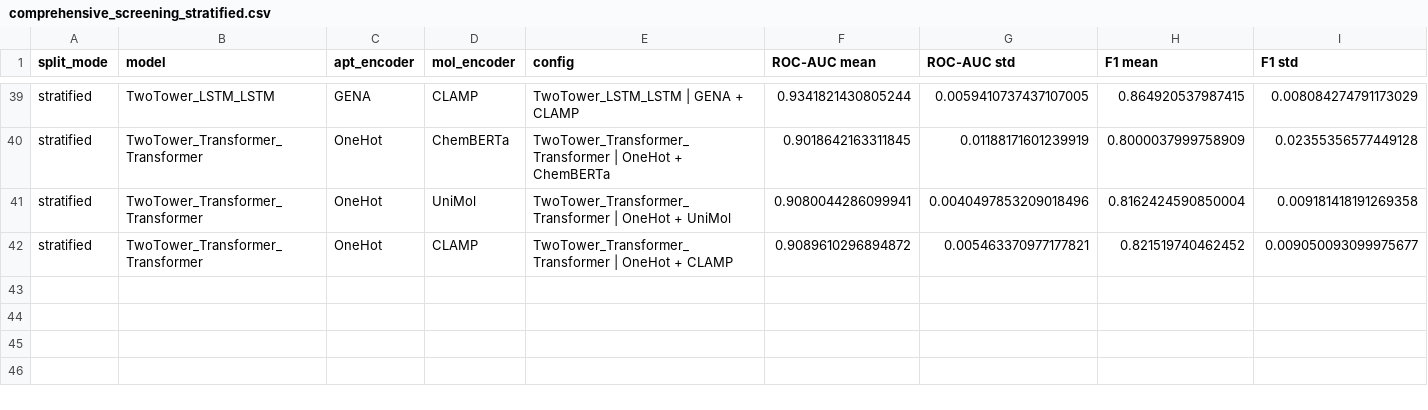
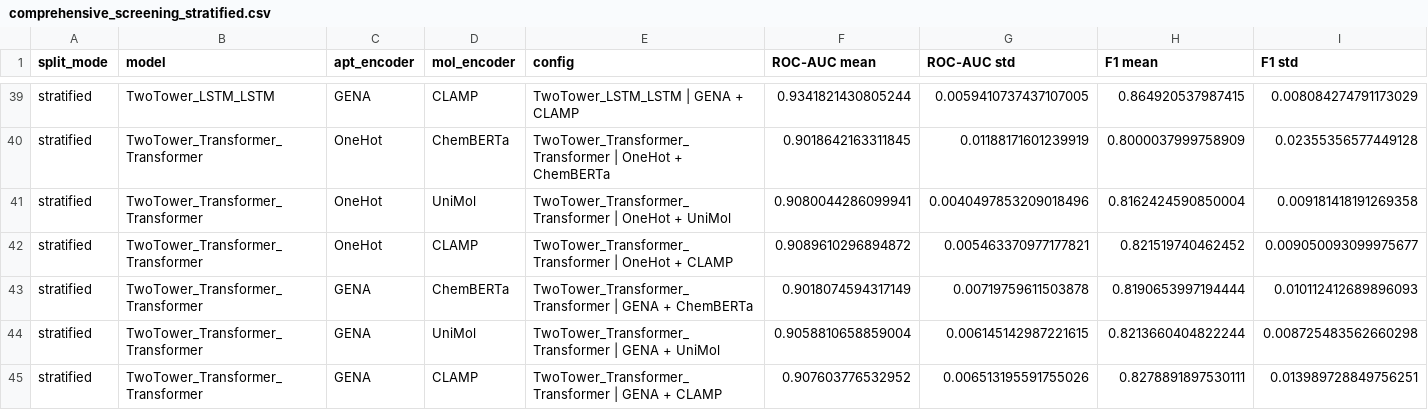
Before and after one commit to GenerativeMolMachines/AptaBench, a CSV file: artifacts/metrics/comprehensive_screening_stratified.csv, drawn as a sheet; only a part is shown, gaps mark what is left out; rows hold the shown columns only; the diff names each change by its address in the sheet, - before the commit and + after, or states it on an @@ line.

```diff
--- a/artifacts/metrics/comprehensive_screening_stratified.csv
+++ b/artifacts/metrics/comprehensive_screening_stratified.csv
+row 43: stratified | TwoTower_Transformer_Transformer | GENA | ChemBERTa | TwoTower_Transformer_Transformer | GENA + ChemBERTa | 0.9018074594317149 | 0.00719759611503878 | 0.8190653997194444 | 0.010112412689896093
+row 44: stratified | TwoTower_Transformer_Transformer | GENA | UniMol | TwoTower_Transformer_Transformer | GENA + UniMol | 0.9058810658859004 | 0.006145142987221615 | 0.8213660404822244 | 0.008725483562660298
+row 45: stratified | TwoTower_Transformer_Transformer | GENA | CLAMP | TwoTower_Transformer_Transformer | GENA + CLAMP | 0.907603776532952 | 0.006513195591755026 | 0.8278891897530111 | 0.013989728849756251
```
Also changed, not shown: artifacts/metrics/comprehensive_screening_disjoint_aptamer.csv, 2 other files.
